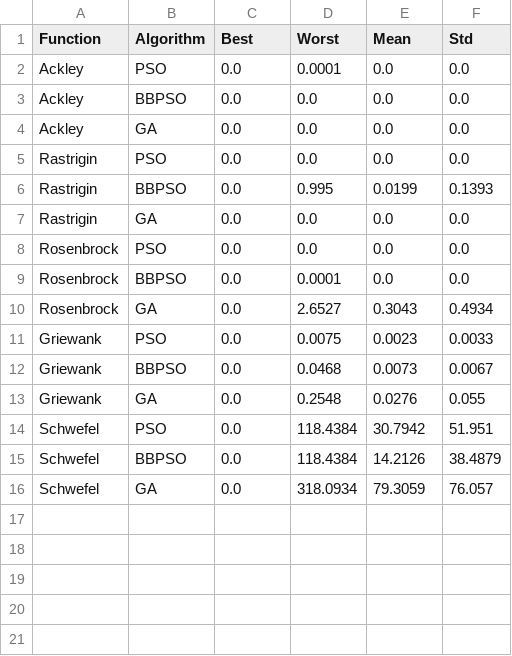
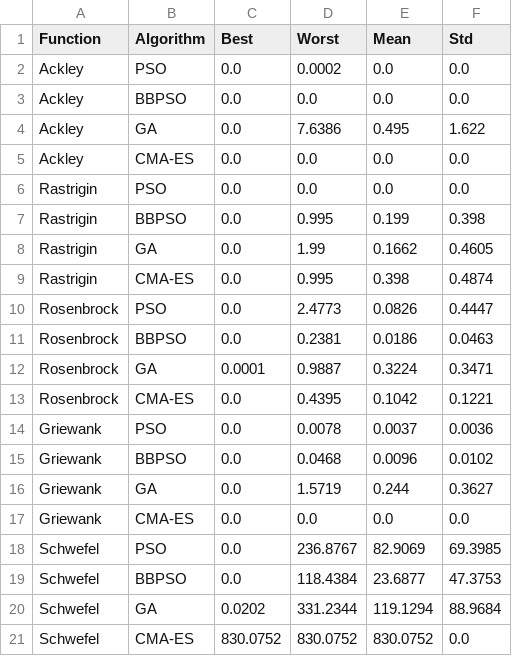
Before and after one commit to lspaulucio/CN-20192, a CSV file: EC1/results/compiled_results_2.csv, drawn as a sheet.

```diff
--- a/EC1/results/compiled_results_2.csv
+++ b/EC1/results/compiled_results_2.csv
@@ -1,16 +1,21 @@
 Function,Algorithm,Best,Worst,Mean,Std
-Ackley,PSO,0.0,0.0001,0.0,0.0
+Ackley,PSO,0.0,0.0002,0.0,0.0
 Ackley,BBPSO,0.0,0.0,0.0,0.0
-Ackley,GA,0.0,0.0,0.0,0.0
+Ackley,GA,0.0,7.6386,0.495,1.622
+Ackley,CMA-ES,0.0,0.0,0.0,0.0
 Rastrigin,PSO,0.0,0.0,0.0,0.0
-Rastrigin,BBPSO,0.0,0.995,0.0199,0.1393
-Rastrigin,GA,0.0,0.0,0.0,0.0
-Rosenbrock,PSO,0.0,0.0,0.0,0.0
-Rosenbrock,BBPSO,0.0,0.0001,0.0,0.0
-Rosenbrock,GA,0.0,2.6527,0.3043,0.4934
-Griewank,PSO,0.0,0.0075,0.0023,0.0033
-Griewank,BBPSO,0.0,0.0468,0.0073,0.0067
-Griewank,GA,0.0,0.2548,0.0276,0.055
-Schwefel,PSO,0.0,118.4384,30.7942,51.951
-Schwefel,BBPSO,0.0,118.4384,14.2126,38.4879
-Schwefel,GA,0.0,318.0934,79.3059,76.057
+Rastrigin,BBPSO,0.0,0.995,0.199,0.398
+Rastrigin,GA,0.0,1.99,0.1662,0.4605
+Rastrigin,CMA-ES,0.0,0.995,0.398,0.4874
+Rosenbrock,PSO,0.0,2.4773,0.0826,0.4447
+Rosenbrock,BBPSO,0.0,0.2381,0.0186,0.0463
+Rosenbrock,GA,0.0001,0.9887,0.3224,0.3471
+Rosenbrock,CMA-ES,0.0,0.4395,0.1042,0.1221
+Griewank,PSO,0.0,0.0078,0.0037,0.0036
+Griewank,BBPSO,0.0,0.0468,0.0096,0.0102
+Griewank,GA,0.0,1.5719,0.244,0.3627
+Griewank,CMA-ES,0.0,0.0,0.0,0.0
+Schwefel,PSO,0.0,236.8767,82.9069,69.3985
+Schwefel,BBPSO,0.0,118.4384,23.6877,47.3753
+Schwefel,GA,0.0202,331.2344,119.1294,88.9684
+Schwefel,CMA-ES,830.0752,830.0752,830.0752,0.0
```
Also changed, not shown: EC1/results/cma_compiled_results_10.csv, EC1/results/compiled_results_10.csv, 6 other files.
